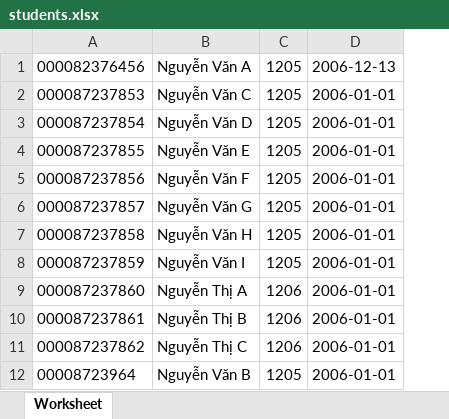
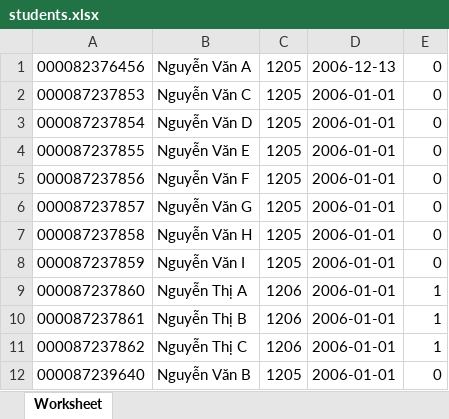
Before and after one commit to CreeperboyMCVN/quanlyhs, an Excel workbook: public/sheets/students.xlsx, sheet Worksheet, drawn as a sheet; values as stored, in another font and other column widths than the file's, no borders; the diff names each change by its address in the sheet, - before the commit and + after, or states it on an @@ line.

```diff
--- a/public/sheets/students.xlsx (sheet Worksheet)
+++ b/public/sheets/students.xlsx (sheet Worksheet)
+column E, rows 1-12: 0 | 0 | 0 | 0 | 0 | 0 | 0 | 0 | 1 | 1 | 1 | 0
-A12: 00008723964
+A12: 000087239640
```
Also changed, not shown: 7 other files.
